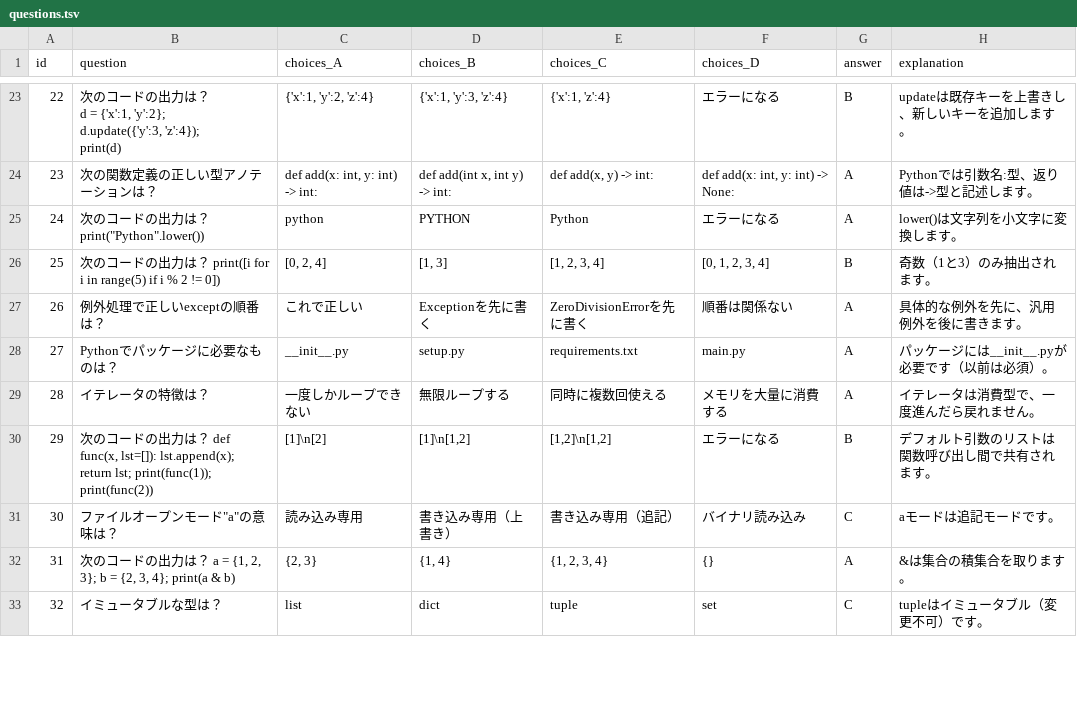
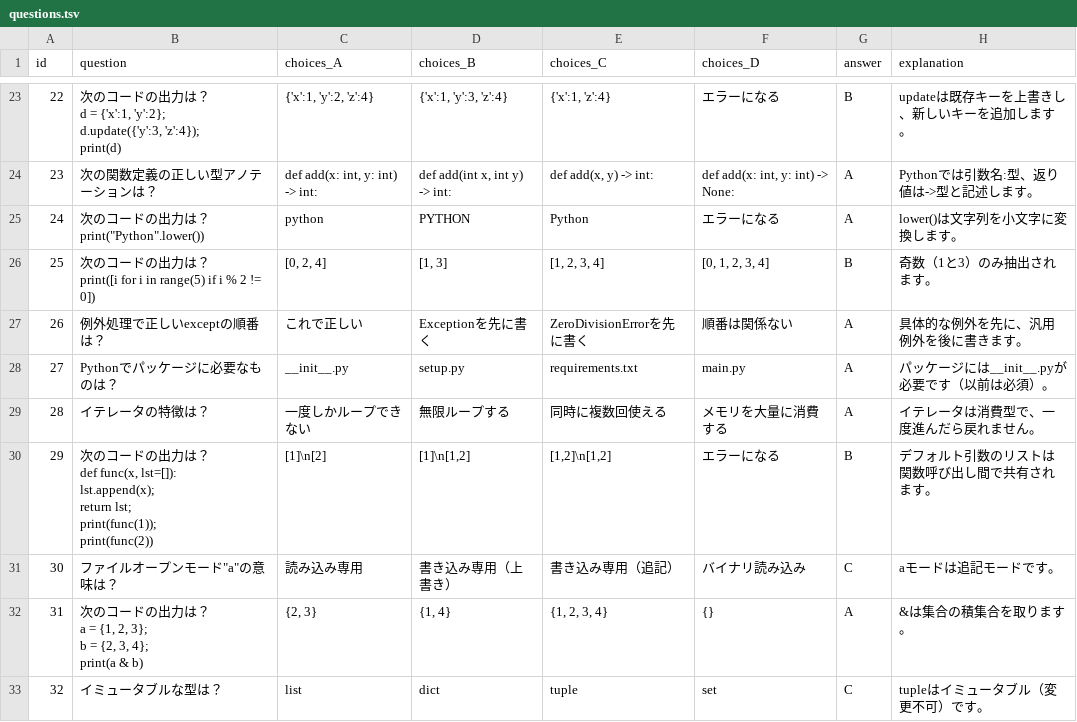
Before and after one commit to takahasi-hashi/quizapp, a TSV file: quizapp/data/questions.tsv, drawn as a sheet; only a part is shown, gaps mark what is left out; the diff covers the shown part only.

```diff
--- a/quizapp/data/questions.tsv
+++ b/quizapp/data/questions.tsv
@@ -80,4 +80,6 @@ print(d)"	{'x':1, 'y':2, 'z':4}	{'x':1, 'y':3, 'z':4}	{'x':1, 'z':4}	エラー
 23	次の関数定義の正しい型アノテーションは？	def add(x: int, y: int) -> int:	def add(int x, int y) -> int:	def add(x, y) -> int:	def add(x: int, y: int) -> None:	A	Pythonでは引数名:型、返り値は->型と記述します。
-24	"次のコードの出力は？ print(""Python"".lower())"	python	PYTHON	Python	エラーになる	A	lower()は文字列を小文字に変換します。
-25	次のコードの出力は？ print([i for i in range(5) if i % 2 != 0])	[0, 2, 4]	[1, 3]	[1, 2, 3, 4]	[0, 1, 2, 3, 4]	B	奇数（1と3）のみ抽出されます。
+24	"次のコードの出力は？
+print(""Python"".lower())"	python	PYTHON	Python	エラーになる	A	lower()は文字列を小文字に変換します。
+25	"次のコードの出力は？
+print([i for i in range(5) if i % 2 != 0])"	[0, 2, 4]	[1, 3]	[1, 2, 3, 4]	[0, 1, 2, 3, 4]	B	奇数（1と3）のみ抽出されます。
 26	例外処理で正しいexceptの順番は？	これで正しい	Exceptionを先に書く	ZeroDivisionErrorを先に書く	順番は関係ない	A	具体的な例外を先に、汎用例外を後に書きます。
@@ -85,5 +87,13 @@ print(d)"	{'x':1, 'y':2, 'z':4}	{'x':1, 'y':3, 'z':4}	{'x':1, 'z':4}	エラー
 28	イテレータの特徴は？	一度しかループできない	無限ループする	同時に複数回使える	メモリを大量に消費する	A	イテレータは消費型で、一度進んだら戻れません。
-29	次のコードの出力は？ def func(x, lst=[]): lst.append(x); return lst; print(func(1)); print(func(2))	[1]\n[2]	[1]\n[1,2]	[1,2]\n[1,2]	エラーになる	B	デフォルト引数のリストは関数呼び出し間で共有されます。
+29	"次のコードの出力は？
+def func(x, lst=[]):
+    lst.append(x);
+    return lst;
+print(func(1));
+print(func(2))"	[1]\n[2]	[1]\n[1,2]	[1,2]\n[1,2]	エラーになる	B	デフォルト引数のリストは関数呼び出し間で共有されます。
 30	"ファイルオープンモード""a""の意味は？"	読み込み専用	書き込み専用（上書き）	書き込み専用（追記）	バイナリ読み込み	C	aモードは追記モードです。
-31	次のコードの出力は？ a = {1, 2, 3}; b = {2, 3, 4}; print(a & b)	{2, 3}	{1, 4}	{1, 2, 3, 4}	{}	A	&は集合の積集合を取ります。
+31	"次のコードの出力は？
+a = {1, 2, 3};
+b = {2, 3, 4};
+print(a & b)"	{2, 3}	{1, 4}	{1, 2, 3, 4}	{}	A	&は集合の積集合を取ります。
 32	イミュータブルな型は？	list	dict	tuple	set	C	tupleはイミュータブル（変更不可）です。
```
Also changed, not shown: 6 edited cells elsewhere in this file, 6 other files.
